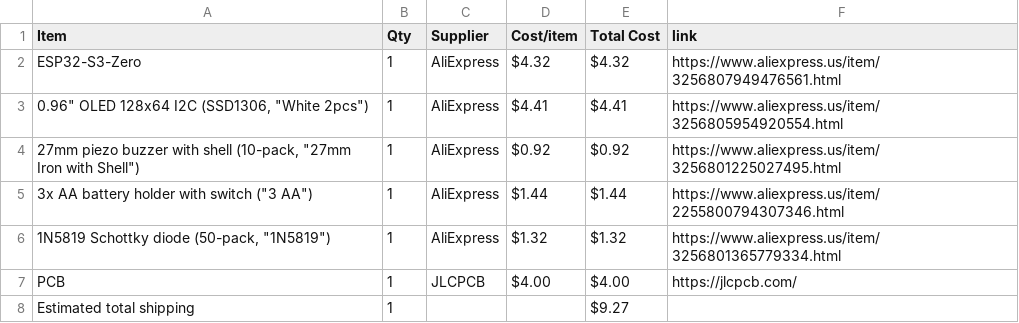
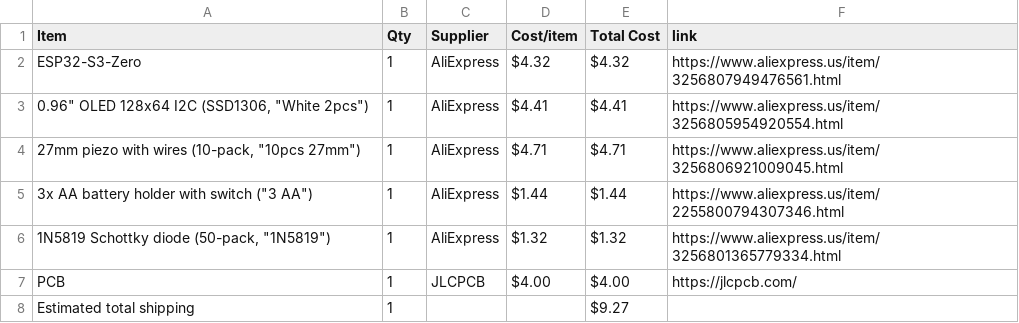
Before and after one commit to AnvithPothula/HalfLifeWeek5-Custom, a CSV file: BOM.csv, drawn as a sheet.

Commit message:
Sync Smart Chess Clock from Half Life

```diff
--- a/BOM.csv
+++ b/BOM.csv
@@ -3,3 +3,3 @@ ESP32-S3-Zero,1,AliExpress,$4.32,$4.32,https://www.aliexpress.us/item/3256807949
 "0.96"" OLED 128x64 I2C (SSD1306, ""White 2pcs"")",1,AliExpress,$4.41,$4.41,https://www.aliexpress.us/item/3256805954920554.html
-"27mm piezo buzzer with shell (10-pack, ""27mm Iron with Shell"")",1,AliExpress,$0.92,$0.92,https://www.aliexpress.us/item/3256801225027495.html
+"27mm piezo with wires (10-pack, ""10pcs 27mm"")",1,AliExpress,$4.71,$4.71,https://www.aliexpress.us/item/3256806921009045.html
 "3x AA battery holder with switch (""3 AA"")",1,AliExpress,$1.44,$1.44,https://www.aliexpress.us/item/2255800794307346.html
```
